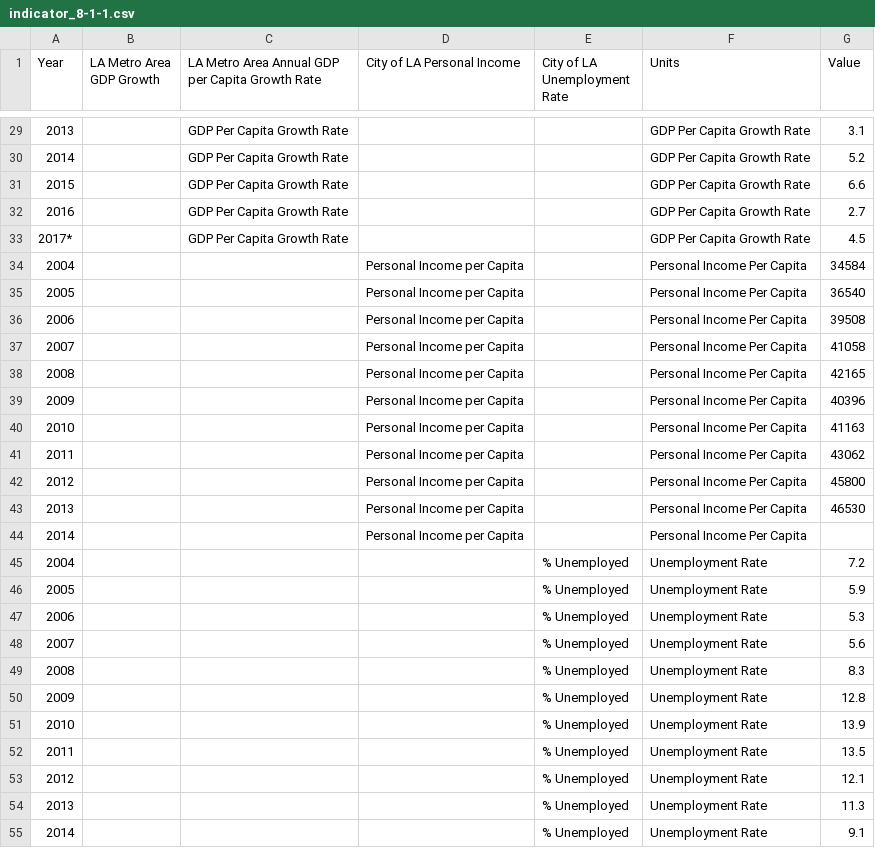
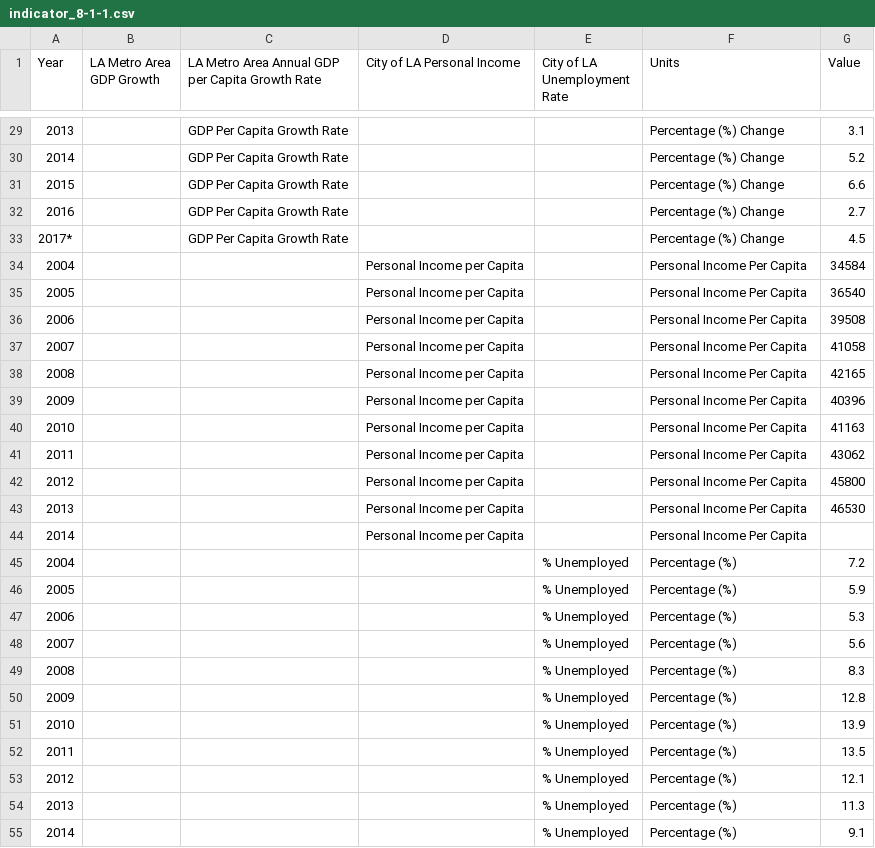
Before and after one commit to CityOfLosAngeles/open-sdg-data-starter, a CSV file: data/indicator_8-1-1.csv, drawn as a sheet; only a part is shown, gaps mark what is left out; the diff covers the shown part only.

```diff
--- a/data/indicator_8-1-1.csv
+++ b/data/indicator_8-1-1.csv
@@ -29,6 +29,6 @@ Year,LA Metro Area GDP Growth,LA Metro Area Annual GDP per Capita Growth Rate,Ci
-2013,,GDP Per Capita Growth Rate,,,GDP Per Capita Growth Rate,3.1
-2014,,GDP Per Capita Growth Rate,,,GDP Per Capita Growth Rate,5.2
-2015,,GDP Per Capita Growth Rate,,,GDP Per Capita Growth Rate,6.6
-2016,,GDP Per Capita Growth Rate,,,GDP Per Capita Growth Rate,2.7
-2017*,,GDP Per Capita Growth Rate,,,GDP Per Capita Growth Rate,4.5
+2013,,GDP Per Capita Growth Rate,,,Percentage (%) Change,3.1
+2014,,GDP Per Capita Growth Rate,,,Percentage (%) Change,5.2
+2015,,GDP Per Capita Growth Rate,,,Percentage (%) Change,6.6
+2016,,GDP Per Capita Growth Rate,,,Percentage (%) Change,2.7
+2017*,,GDP Per Capita Growth Rate,,,Percentage (%) Change,4.5
 2004,,,Personal Income per Capita,,Personal Income Per Capita,34584
@@ -44,12 +44,12 @@ Year,LA Metro Area GDP Growth,LA Metro Area Annual GDP per Capita Growth Rate,Ci
 2014,,,Personal Income per Capita,,Personal Income Per Capita,
-2004,,,,% Unemployed,Unemployment Rate,7.2
-2005,,,,% Unemployed,Unemployment Rate,5.9
-2006,,,,% Unemployed,Unemployment Rate,5.3
-2007,,,,% Unemployed,Unemployment Rate,5.6
-2008,,,,% Unemployed,Unemployment Rate,8.3
-2009,,,,% Unemployed,Unemployment Rate,12.8
-2010,,,,% Unemployed,Unemployment Rate,13.9
-2011,,,,% Unemployed,Unemployment Rate,13.5
-2012,,,,% Unemployed,Unemployment Rate,12.1
-2013,,,,% Unemployed,Unemployment Rate,11.3
-2014,,,,% Unemployed,Unemployment Rate,9.1
+2004,,,,% Unemployed,Percentage (%)  ,7.2
+2005,,,,% Unemployed,Percentage (%)  ,5.9
+2006,,,,% Unemployed,Percentage (%)  ,5.3
+2007,,,,% Unemployed,Percentage (%)  ,5.6
+2008,,,,% Unemployed,Percentage (%)  ,8.3
+2009,,,,% Unemployed,Percentage (%)  ,12.8
+2010,,,,% Unemployed,Percentage (%)  ,13.9
+2011,,,,% Unemployed,Percentage (%)  ,13.5
+2012,,,,% Unemployed,Percentage (%)  ,12.1
+2013,,,,% Unemployed,Percentage (%)  ,11.3
+2014,,,,% Unemployed,Percentage (%)  ,9.1
```
Also changed, not shown: 27 edited cells elsewhere in this file.
